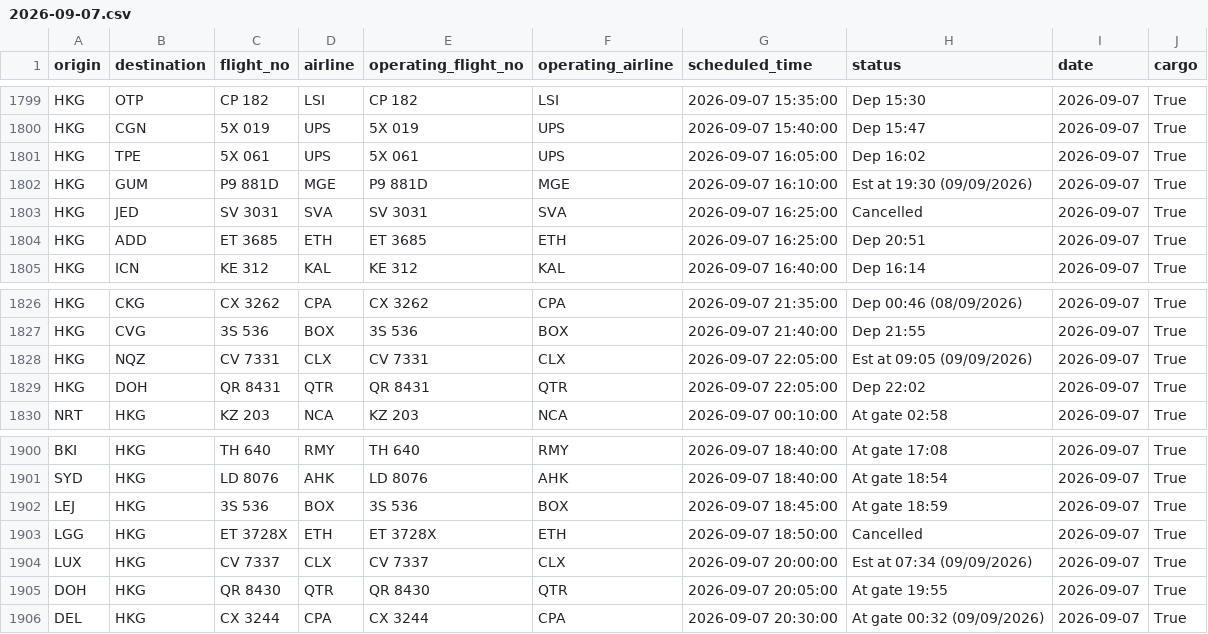
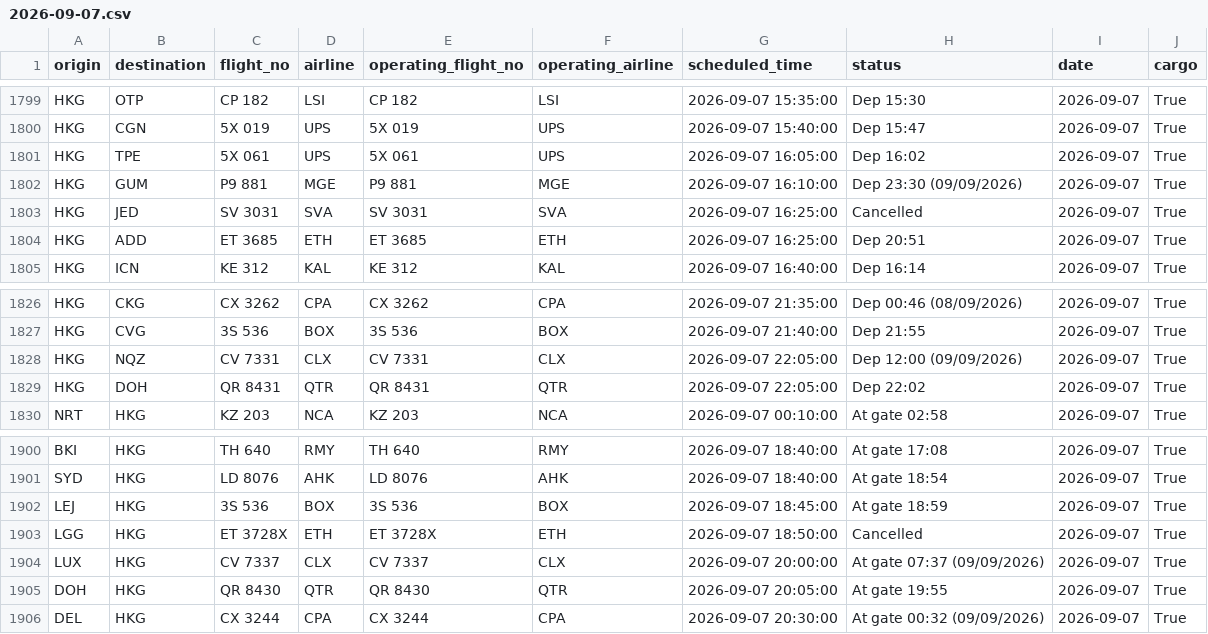
Before and after one commit to linlaurent/flyghts, a CSV file: data/hkg/2026-09-07.csv, drawn as a sheet; only a part is shown, gaps mark what is left out.

```diff
--- a/data/hkg/2026-09-07.csv
+++ b/data/hkg/2026-09-07.csv
@@ -1801,3 +1801,3 @@ HKG,CGN,5X 019,UPS,5X 019,UPS,2026-09-07 15:40:00,Dep 15:47,2026-09-07,True
 HKG,TPE,5X 061,UPS,5X 061,UPS,2026-09-07 16:05:00,Dep 16:02,2026-09-07,True
-HKG,GUM,P9 881D,MGE,P9 881D,MGE,2026-09-07 16:10:00,Est at 19:30 (09/09/2026),2026-09-07,True
+HKG,GUM,P9 881,MGE,P9 881,MGE,2026-09-07 16:10:00,Dep 23:30 (09/09/2026),2026-09-07,True
 HKG,JED,SV 3031,SVA,SV 3031,SVA,2026-09-07 16:25:00,Cancelled,2026-09-07,True
@@ -1827,3 +1827,3 @@ HKG,CKG,CX 3262,CPA,CX 3262,CPA,2026-09-07 21:35:00,Dep 00:46 (08/09/2026),2026-
 HKG,CVG,3S 536,BOX,3S 536,BOX,2026-09-07 21:40:00,Dep 21:55,2026-09-07,True
-HKG,NQZ,CV 7331,CLX,CV 7331,CLX,2026-09-07 22:05:00,Est at 09:05 (09/09/2026),2026-09-07,True
+HKG,NQZ,CV 7331,CLX,CV 7331,CLX,2026-09-07 22:05:00,Dep 12:00 (09/09/2026),2026-09-07,True
 HKG,DOH,QR 8431,QTR,QR 8431,QTR,2026-09-07 22:05:00,Dep 22:02,2026-09-07,True
@@ -1903,3 +1903,3 @@ LEJ,HKG,3S 536,BOX,3S 536,BOX,2026-09-07 18:45:00,At gate 18:59,2026-09-07,True
 LGG,HKG,ET 3728X,ETH,ET 3728X,ETH,2026-09-07 18:50:00,Cancelled,2026-09-07,True
-LUX,HKG,CV 7337,CLX,CV 7337,CLX,2026-09-07 20:00:00,Est at 07:34 (09/09/2026),2026-09-07,True
+LUX,HKG,CV 7337,CLX,CV 7337,CLX,2026-09-07 20:00:00,At gate 07:37 (09/09/2026),2026-09-07,True
 DOH,HKG,QR 8430,QTR,QR 8430,QTR,2026-09-07 20:05:00,At gate 19:55,2026-09-07,True
```
Also changed, not shown: 1 other file.
